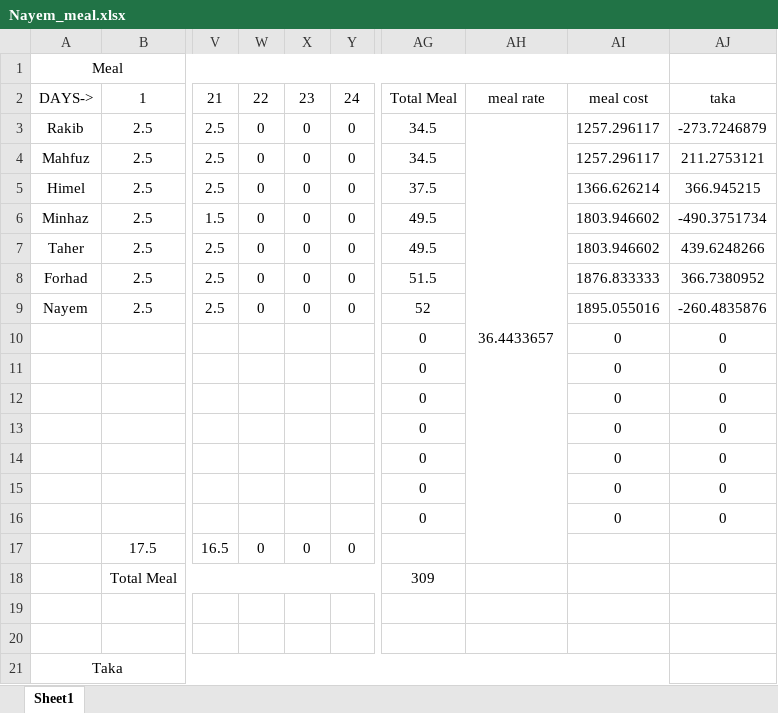
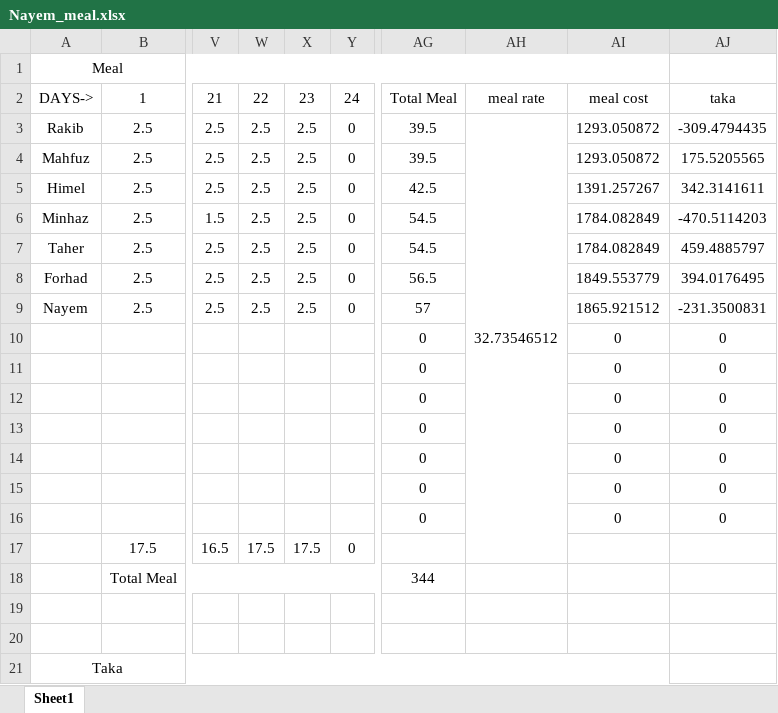
Before and after one commit to Nayem73/git_misc, an Excel workbook: Nayem_meal.xlsx, sheet Sheet1, drawn as a sheet; only a part is shown, gaps mark what is left out; values as stored, in another font and other column widths than the file's, no borders; the diff names each change by its address in the sheet, - before the commit and + after, or states it on an @@ line.

Commit message:
meal finished at 23rd March

```diff
--- a/Nayem_meal.xlsx (sheet Sheet1)
+++ b/Nayem_meal.xlsx (sheet Sheet1)
-W3:W9: 0
+W3:W9: 2.5
-X3:X9: 0
+X3:X9: 2.5
-AG3:AG4: 34.5
+AG3:AG4: 39.5
-AH3: 36.4433657
+AH3: 32.73546512
-AI3:AI4: 1257.296117
+AI3:AI4: 1293.050872
-AJ3: -273.7246879
+AJ3: -309.4794435
-AJ4: 211.2753121
+AJ4: 175.5205565
-AG5: 37.5
+AG5: 42.5
-AI5: 1366.626214
+AI5: 1391.257267
-AJ5: 366.945215
+AJ5: 342.3141611
-AG6:AG7: 49.5
+AG6:AG7: 54.5
-AI6:AI7: 1803.946602
+AI6:AI7: 1784.082849
-AJ6: -490.3751734
+AJ6: -470.5114203
-AJ7: 439.6248266
+AJ7: 459.4885797
-AG8: 51.5
+AG8: 56.5
-AI8: 1876.833333
+AI8: 1849.553779
-AJ8: 366.7380952
+AJ8: 394.0176495
-AG9: 52
+AG9: 57
-AI9: 1895.055016
+AI9: 1865.921512
-AJ9: -260.4835876
+AJ9: -231.3500831
-W17: 0
+W17: 17.5
-X17: 0
+X17: 17.5
-AG18: 309
+AG18: 344
```
